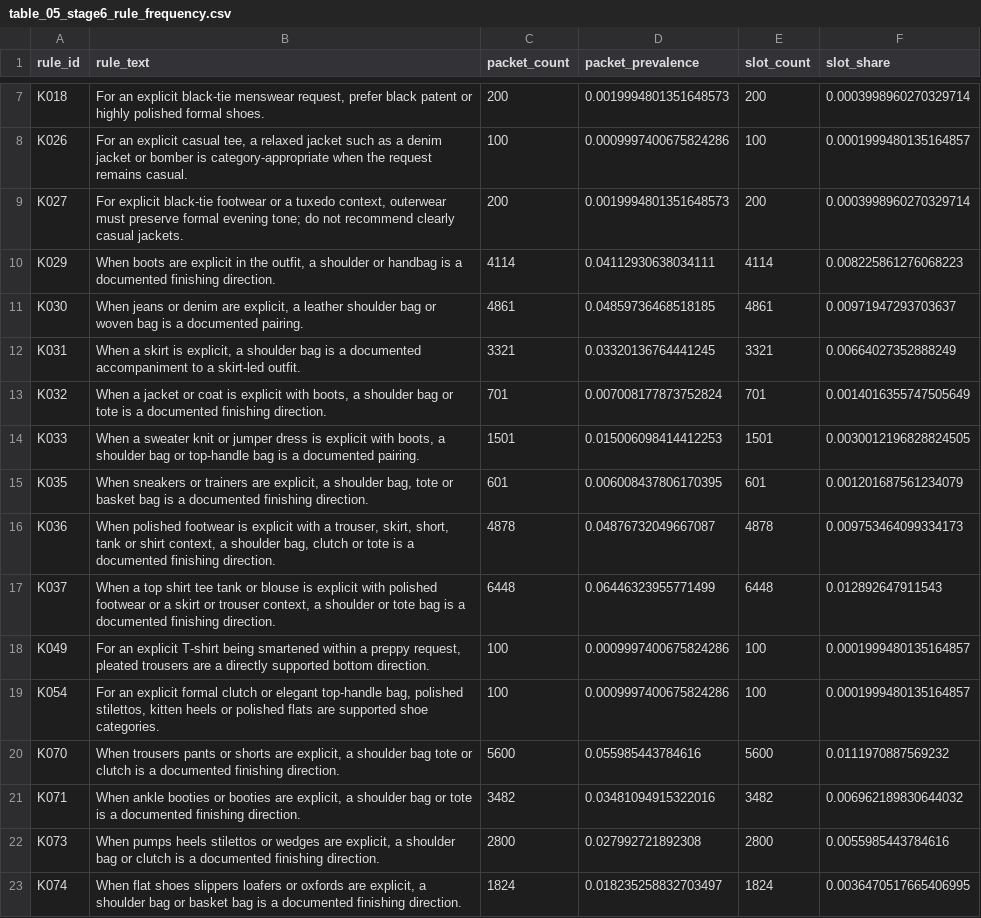
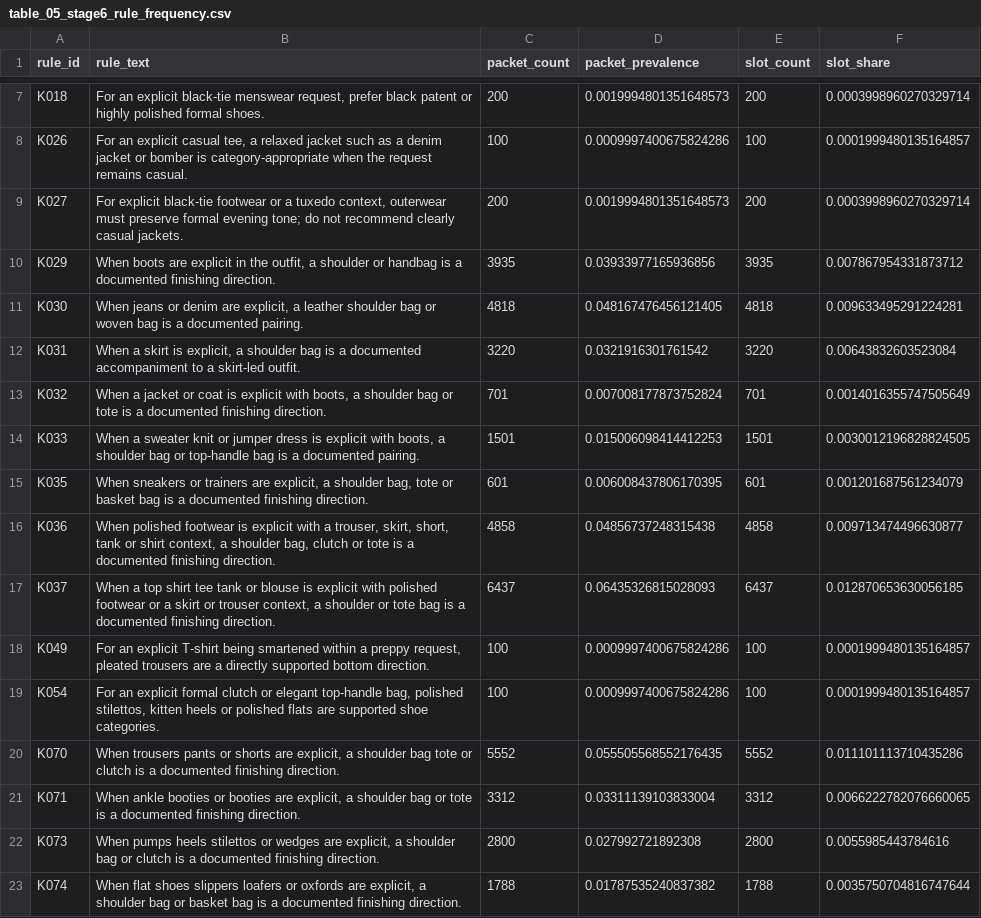
Before and after one commit to farzadismyid/evidence_fashion_recommender, a CSV file: artifacts/tables/table_05_stage6_rule_frequency.csv, drawn as a sheet; only a part is shown, gaps mark what is left out; the diff covers the shown part only.

```diff
--- a/artifacts/tables/table_05_stage6_rule_frequency.csv
+++ b/artifacts/tables/table_05_stage6_rule_frequency.csv
@@ -9,5 +9,5 @@ K026,"For an explicit casual tee, a relaxed jacket such as a denim jacket or bom
 K027,"For explicit black-tie footwear or a tuxedo context, outerwear must preserve formal evening tone; do not recommend clearly casual jackets.",200,0.0019994801351648573,200,0.0003998960270329714
-K029,"When boots are explicit in the outfit, a shoulder or handbag is a documented finishing direction.",4114,0.04112930638034111,4114,0.008225861276068223
-K030,"When jeans or denim are explicit, a leather shoulder bag or woven bag is a documented pairing.",4861,0.04859736468518185,4861,0.00971947293703637
-K031,"When a skirt is explicit, a shoulder bag is a documented accompaniment to a skirt-led outfit.",3321,0.03320136764441245,3321,0.00664027352888249
+K029,"When boots are explicit in the outfit, a shoulder or handbag is a documented finishing direction.",3935,0.03933977165936856,3935,0.007867954331873712
+K030,"When jeans or denim are explicit, a leather shoulder bag or woven bag is a documented pairing.",4818,0.048167476456121405,4818,0.009633495291224281
+K031,"When a skirt is explicit, a shoulder bag is a documented accompaniment to a skirt-led outfit.",3220,0.0321916301761542,3220,0.00643832603523084
 K032,"When a jacket or coat is explicit with boots, a shoulder bag or tote is a documented finishing direction.",701,0.007008177873752824,701,0.0014016355747505649
@@ -15,9 +15,9 @@ K033,"When a sweater knit or jumper dress is explicit with boots, a shoulder bag
 K035,"When sneakers or trainers are explicit, a shoulder bag, tote or basket bag is a documented finishing direction.",601,0.006008437806170395,601,0.001201687561234079
-K036,"When polished footwear is explicit with a trouser, skirt, short, tank or shirt context, a shoulder bag, clutch or tote is a documented finishing direction.",4878,0.04876732049667087,4878,0.009753464099334173
-K037,"When a top shirt tee tank or blouse is explicit with polished footwear or a skirt or trouser context, a shoulder or tote bag is a documented finishing direction.",6448,0.06446323955771499,6448,0.012892647911543
+K036,"When polished footwear is explicit with a trouser, skirt, short, tank or shirt context, a shoulder bag, clutch or tote is a documented finishing direction.",4858,0.04856737248315438,4858,0.009713474496630877
+K037,"When a top shirt tee tank or blouse is explicit with polished footwear or a skirt or trouser context, a shoulder or tote bag is a documented finishing direction.",6437,0.06435326815028093,6437,0.012870653630056185
 K049,"For an explicit T-shirt being smartened within a preppy request, pleated trousers are a directly supported bottom direction.",100,0.0009997400675824286,100,0.0001999480135164857
 K054,"For an explicit formal clutch or elegant top-handle bag, polished stilettos, kitten heels or polished flats are supported shoe categories.",100,0.0009997400675824286,100,0.0001999480135164857
-K070,"When trousers pants or shorts are explicit, a shoulder bag tote or clutch is a documented finishing direction.",5600,0.055985443784616,5600,0.0111970887569232
-K071,"When ankle booties or booties are explicit, a shoulder bag or tote is a documented finishing direction.",3482,0.03481094915322016,3482,0.006962189830644032
+K070,"When trousers pants or shorts are explicit, a shoulder bag tote or clutch is a documented finishing direction.",5552,0.055505568552176435,5552,0.011101113710435286
+K071,"When ankle booties or booties are explicit, a shoulder bag or tote is a documented finishing direction.",3312,0.03311139103833004,3312,0.0066222782076660065
 K073,"When pumps heels stilettos or wedges are explicit, a shoulder bag or clutch is a documented finishing direction.",2800,0.027992721892308,2800,0.0055985443784616
-K074,"When flat shoes slippers loafers or oxfords are explicit, a shoulder bag or basket bag is a documented finishing direction.",1824,0.018235258832703497,1824,0.0036470517665406995
+K074,"When flat shoes slippers loafers or oxfords are explicit, a shoulder bag or basket bag is a documented finishing direction.",1788,0.01787535240837382,1788,0.0035750704816747644
```
Also changed, not shown: 20 added rows and 16 edited cells elsewhere in this file, artifacts/tables/table_02_recommendation_results.csv, artifacts/tables/table_03_recommendation_contrasts.csv, 23 other files.
